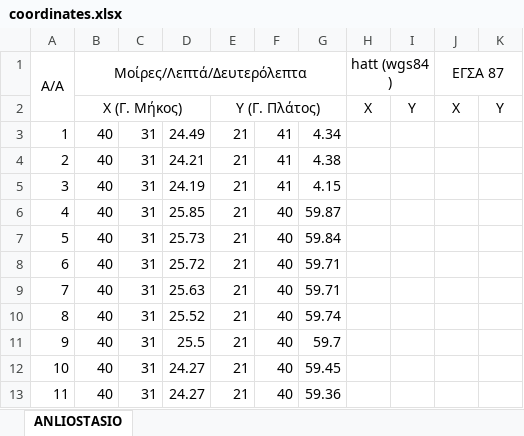
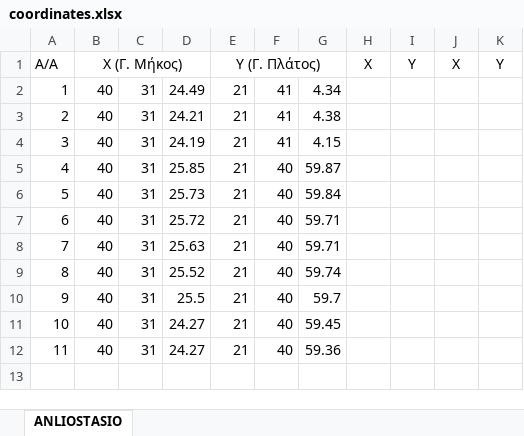
Before and after one commit to Panagiosis-Sakaridis/FLConverter, an Excel workbook: dist/coordinates.xlsx, sheet ANLIOSTASIO, drawn as a sheet; values as stored, in another font and other column widths than the file's, no borders; removed rows and columns are numbered as before the commit, all else as after; the diff names each change by its address in the sheet, - before the commit and + after, or states it on an @@ line.

```diff
--- a/dist/coordinates.xlsx (sheet ANLIOSTASIO)
+++ b/dist/coordinates.xlsx (sheet ANLIOSTASIO)
-row 1: A/A | Μοίρες/Λεπτά/Δευτερόλεπτα |  |  |  |  |  | hatt (wgs84 ) |  | ΕΓΣΑ 87
@@ column A renumbered in row 1 @@
```
Also changed, not shown: 9 other files.
